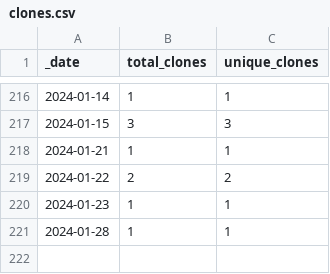
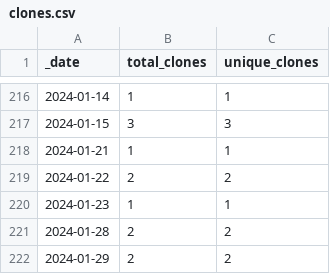
Before and after one commit to roberts-farm-of-ideas/1, a CSV file: traffic/clones.csv, drawn as a sheet; only a part is shown, gaps mark what is left out.

Commit message:
GitHub traffic

```diff
--- a/traffic/clones.csv
+++ b/traffic/clones.csv
@@ -220,2 +220,3 @@ _date,total_clones,unique_clones
 2024-01-23,1,1
-2024-01-28,1,1
+2024-01-28,2,2
+2024-01-29,2,2
```
Also changed, not shown: 1 other file.
